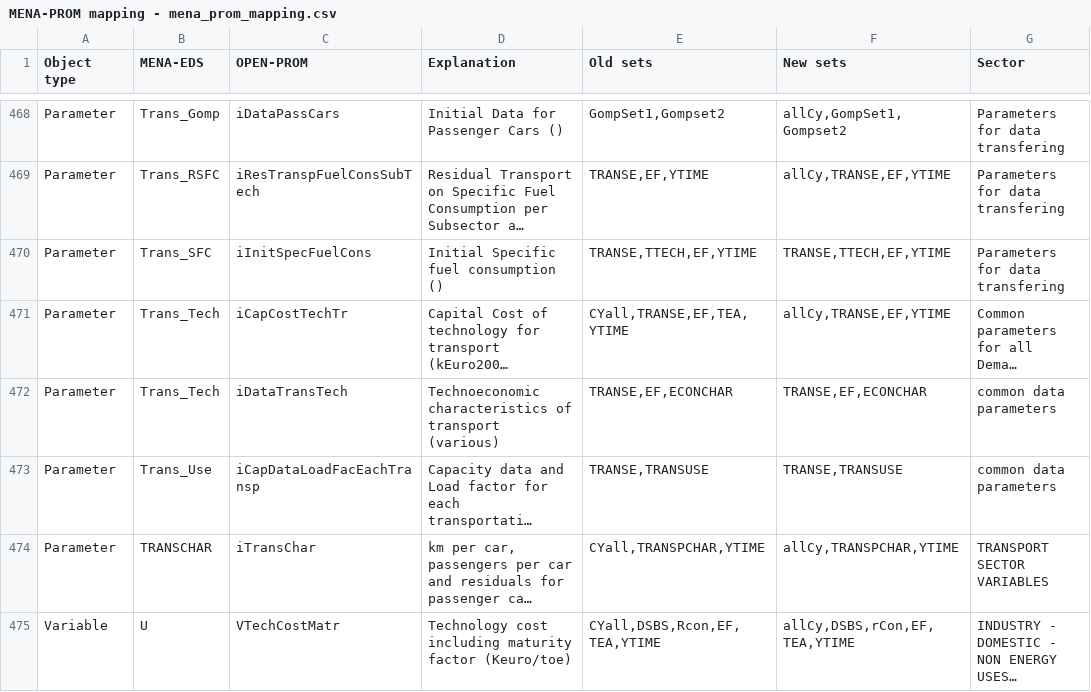
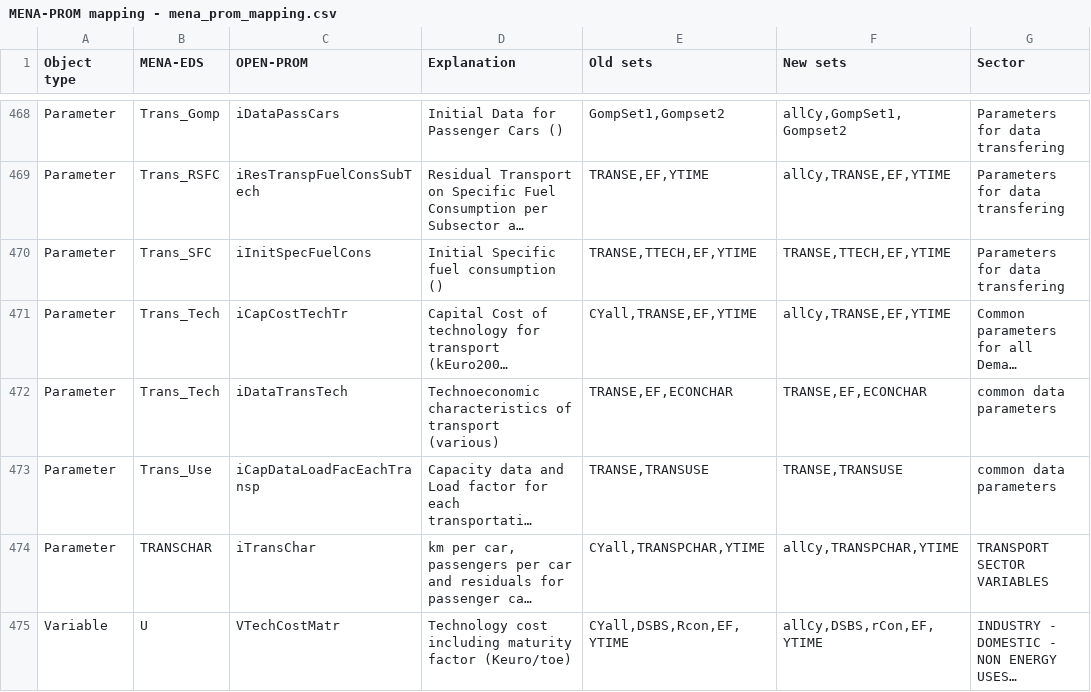
Before and after one commit to e3modelling/OPEN-PROM, a CSV file: MENA-PROM mapping - mena_prom_mapping.csv, drawn as a sheet; only a part is shown, gaps mark what is left out; long unchanged cells end in …; the diff covers the shown part only; the diff names each change by its address in the sheet, - before the commit and + after, or states it on an @@ line.

Commit message:
MENA-PROM mapping TEA removal

```diff
--- a/MENA-PROM mapping - mena_prom_mapping.csv
+++ b/MENA-PROM mapping - mena_prom_mapping.csv
-E471 (Old sets): CYall,TRANSE,EF,TEA,YTIME
+E471 (Old sets): CYall,TRANSE,EF,YTIME
-E475 (Old sets): CYall,DSBS,Rcon,EF,TEA,YTIME
+E475 (Old sets): CYall,DSBS,Rcon,EF,YTIME
-F475 (New sets): allCy,DSBS,rCon,EF,TEA,YTIME
+F475 (New sets): allCy,DSBS,rCon,EF,YTIME
```
Also changed, not shown: 57 edited cells elsewhere in this file.
